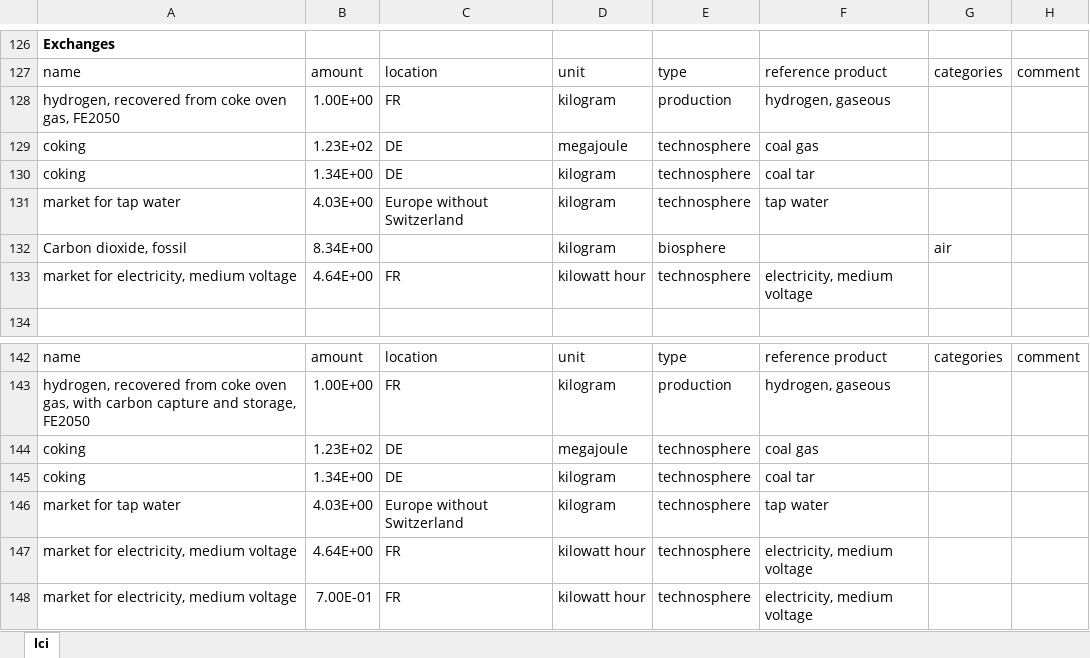
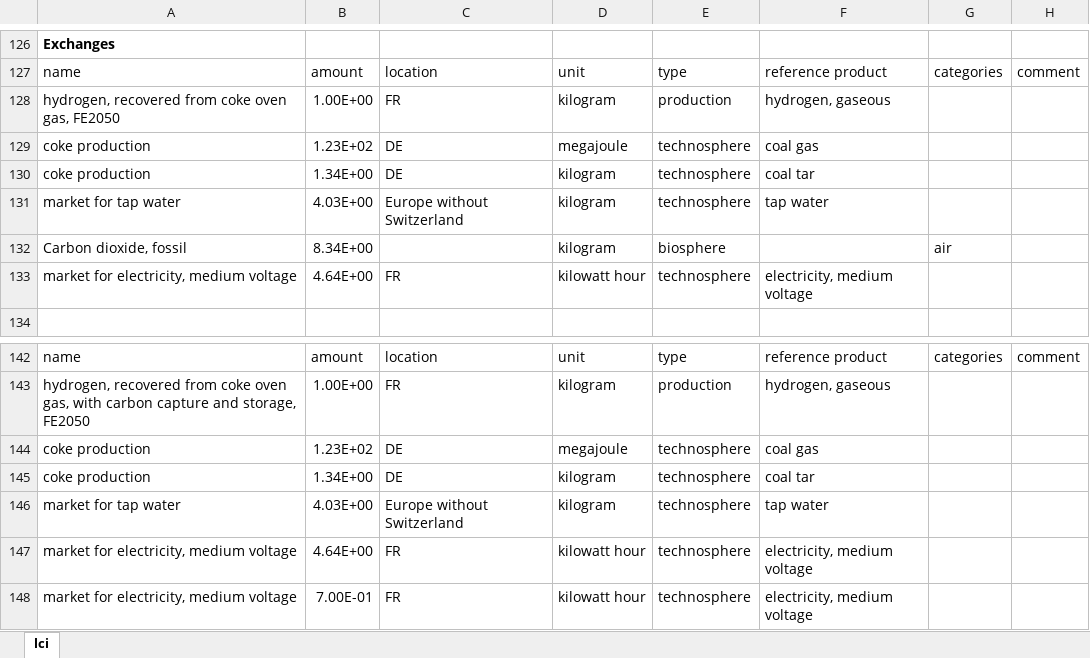
Before and after one commit to oie-mines-paristech/RTE_scenarios, an Excel workbook: inventories/lci-FE2050.xlsx, sheet lci, drawn as a sheet; only a part is shown, gaps mark what is left out; values as stored, in another font and other column widths than the file's, no borders; the diff names each change by its address in the sheet, - before the commit and + after, or states it on an @@ line.

Commit message:
change coke activities to be compatible with ei310

```diff
--- a/inventories/lci-FE2050.xlsx (sheet lci)
+++ b/inventories/lci-FE2050.xlsx (sheet lci)
-A129:A130: coking
+A129:A130: coke production
-A144:A145: coking
+A144:A145: coke production
```
